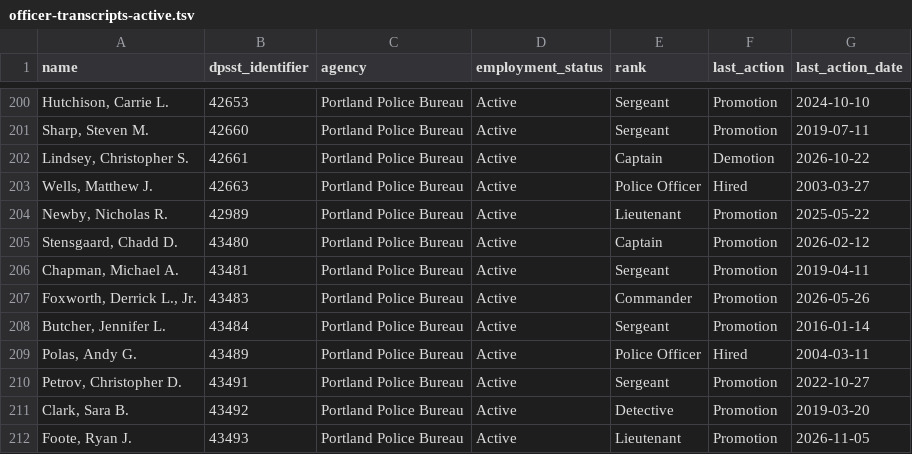
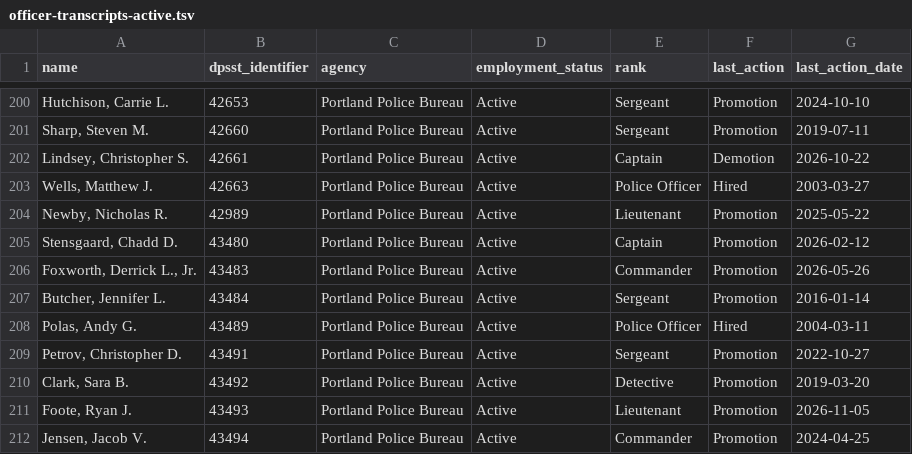
Before and after one commit to PDX-Police-Accountability/dpsst-data, a TSV file: officers/summary/officer-transcripts-active.tsv, drawn as a sheet; only a part is shown, gaps mark what is left out; the shorter side is filled out with more unchanged rows.

```diff
--- a/officers/summary/officer-transcripts-active.tsv
+++ b/officers/summary/officer-transcripts-active.tsv
@@ -205,3 +205,2 @@ Newby, Nicholas R.	42989	Portland Police Bureau	Active	Lieutenant	Promotion	2025
 Stensgaard, Chadd D.	43480	Portland Police Bureau	Active	Captain	Promotion	2026-02-12
-Chapman, Michael A.	43481	Portland Police Bureau	Active	Sergeant	Promotion	2019-04-11
 Foxworth, Derrick L., Jr.	43483	Portland Police Bureau	Active	Commander	Promotion	2026-05-26
```
Also changed, not shown: officers/summary/officer-transcripts.tsv, 13 other files.
